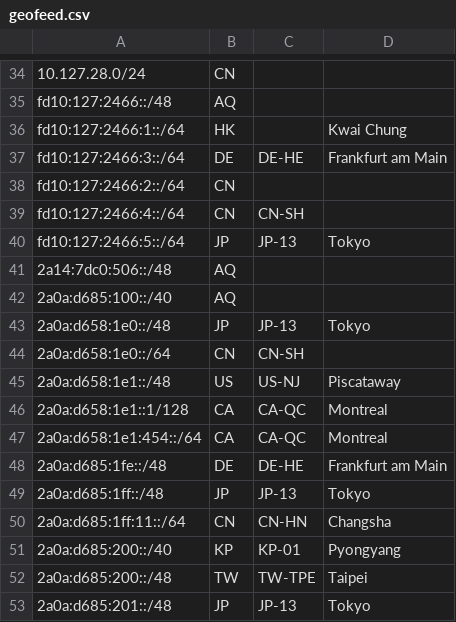
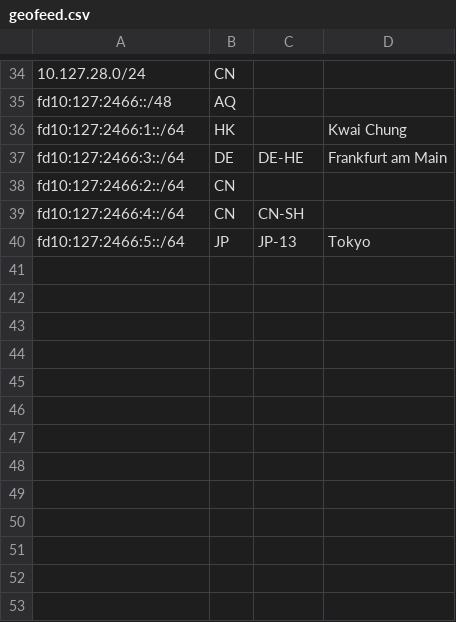
Before and after one commit to SessionHu/dn42-homepage, a CSV file: html/geofeed.csv, drawn as a sheet; only a part is shown, gaps mark what is left out; the diff names each change by its address in the sheet, - before the commit and + after, or states it on an @@ line.

Commit message:
feat: remove iana geofeed

```diff
--- a/html/geofeed.csv
+++ b/html/geofeed.csv
-row 41: 2a14:7dc0:506::/48 | AQ
-row 42: 2a0a:d685:100::/40 | AQ
-row 43: 2a0a:d658:1e0::/48 | JP | JP-13 | Tokyo
-row 44: 2a0a:d658:1e0::/64 | CN | CN-SH
-row 45: 2a0a:d658:1e1::/48 | US | US-NJ | Piscataway
-row 46: 2a0a:d658:1e1::1/128 | CA | CA-QC | Montreal
-row 47: 2a0a:d658:1e1:454::/64 | CA | CA-QC | Montreal
-row 48: 2a0a:d685:1fe::/48 | DE | DE-HE | Frankfurt am Main
-row 49: 2a0a:d685:1ff::/48 | JP | JP-13 | Tokyo
-row 50: 2a0a:d685:1ff:11::/64 | CN | CN-HN | Changsha
-row 51: 2a0a:d685:200::/40 | KP | KP-01 | Pyongyang
-row 52: 2a0a:d685:200::/48 | TW | TW-TPE | Taipei
-row 53: 2a0a:d685:201::/48 | JP | JP-13 | Tokyo
```
